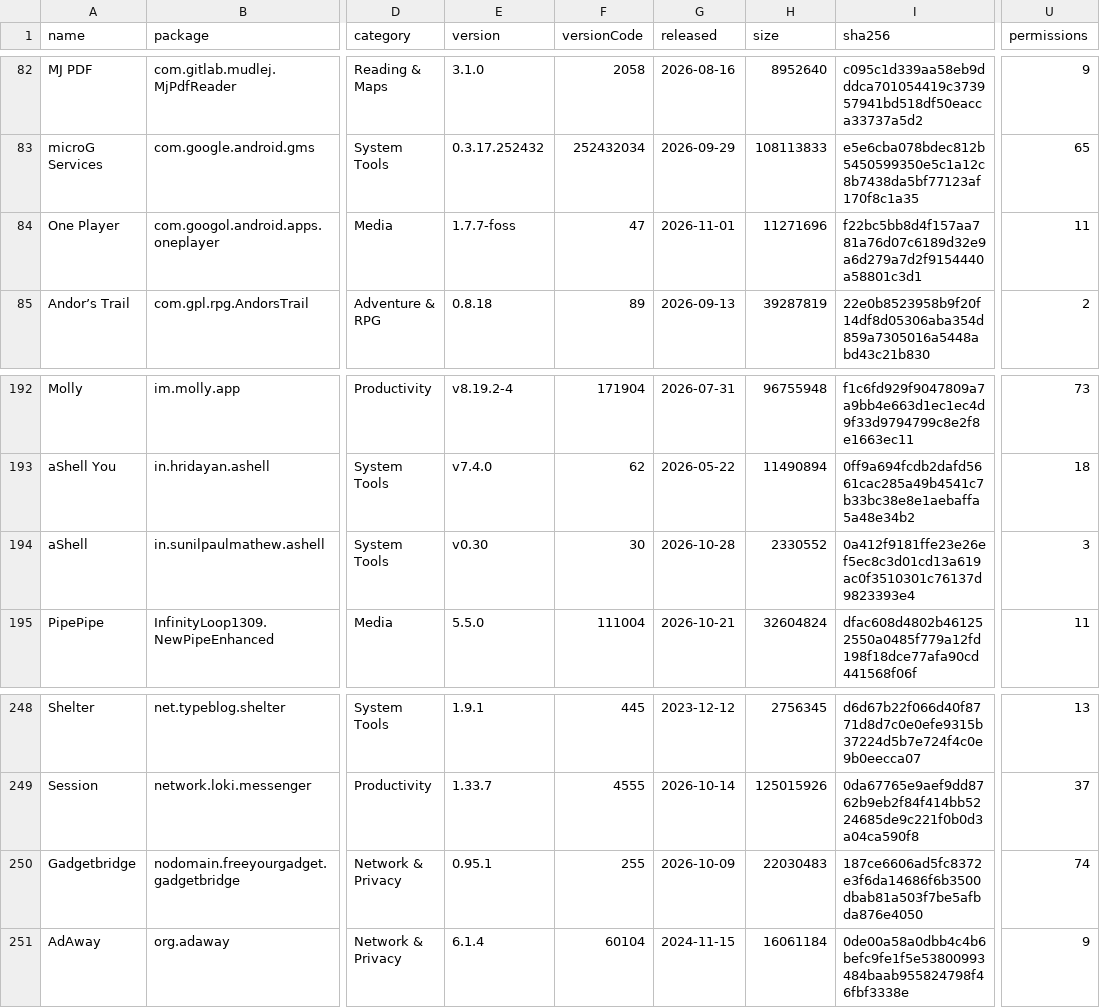
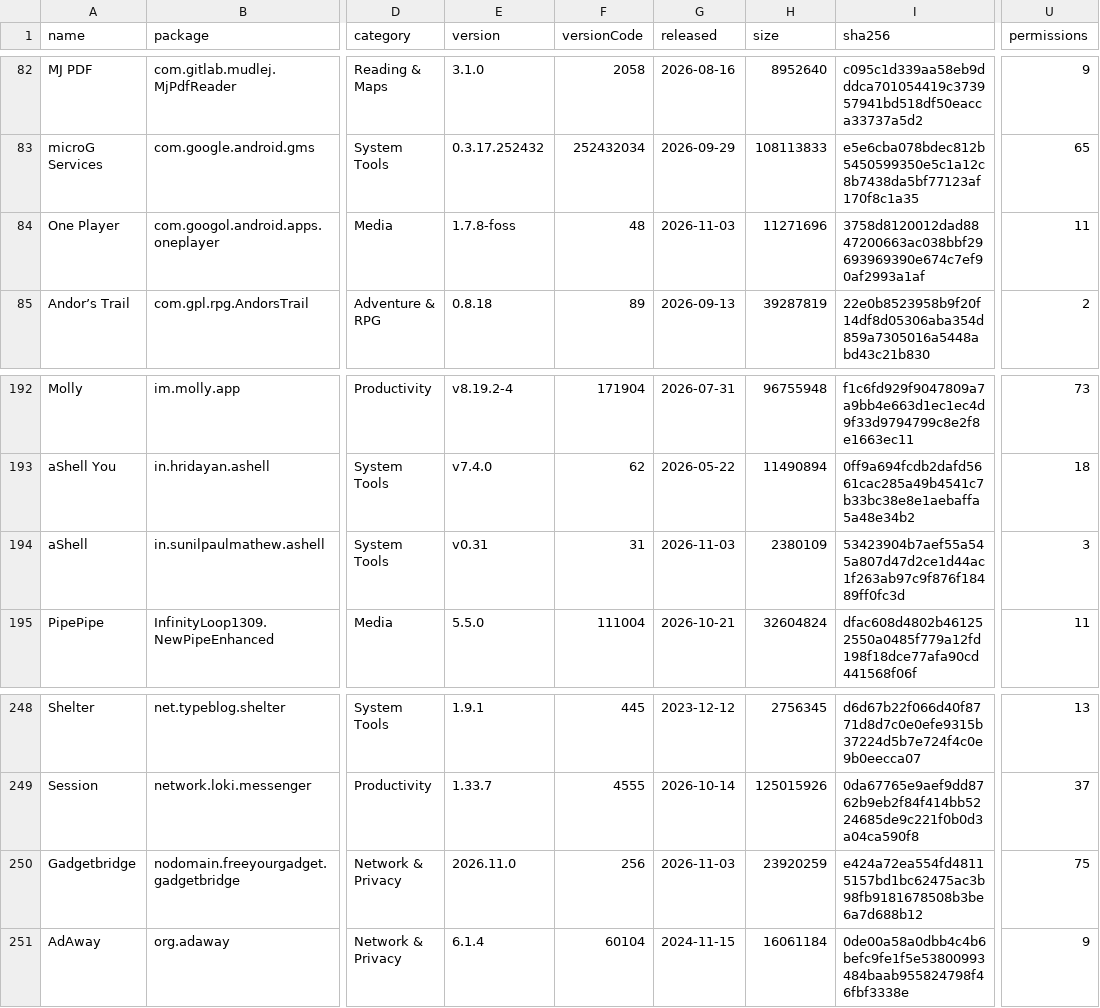
Before and after one commit to 2113apps/verified-android-apps, a CSV file: apps.csv, drawn as a sheet; only a part is shown, gaps mark what is left out; the diff names each change by its address in the sheet, - before the commit and + after, or states it on an @@ line.

```diff
--- a/apps.csv
+++ b/apps.csv
-E84 (version): 1.7.7-foss
+E84 (version): 1.7.8-foss
-F84 (versionCode): 47
+F84 (versionCode): 48
-G84 (released): 2026-11-01
+G84 (released): 2026-11-03
-I84 (sha256): f22bc5bb8d4f157aa781a76d07c6189d32e9a6d279a7d2f9154440a58801c3d1
+I84 (sha256): 3758d8120012dad8847200663ac038bbf29693969390e674c7ef90af2993a1af
-E194 (version): v0.30
+E194 (version): v0.31
-F194 (versionCode): 30
+F194 (versionCode): 31
-G194 (released): 2026-10-28
+G194 (released): 2026-11-03
-H194 (size): 2330552
+H194 (size): 2380109
-I194 (sha256): 0a412f9181ffe23e26ef5ec8c3d01cd13a619ac0f3510301c76137d9823393e4
+I194 (sha256): 53423904b7aef55a545a807d47d2ce1d44ac1f263ab97c9f876f18489ff0fc3d
-E250 (version): 0.95.1
+E250 (version): 2026.11.0
-F250 (versionCode): 255
+F250 (versionCode): 256
-G250 (released): 2026-10-09
+G250 (released): 2026-11-03
-H250 (size): 22030483
+H250 (size): 23920259
-I250 (sha256): 187ce6606ad5fc8372e3f6da14686f6b3500dbab81a503f7be5afbda876e4050
+I250 (sha256): e424a72ea554fd48115157bd1bc62475ac3b98fb9181678508b3be6a7d688b12
-U250 (permissions): 74
+U250 (permissions): 75
```
Also changed, not shown: 1 other file.
